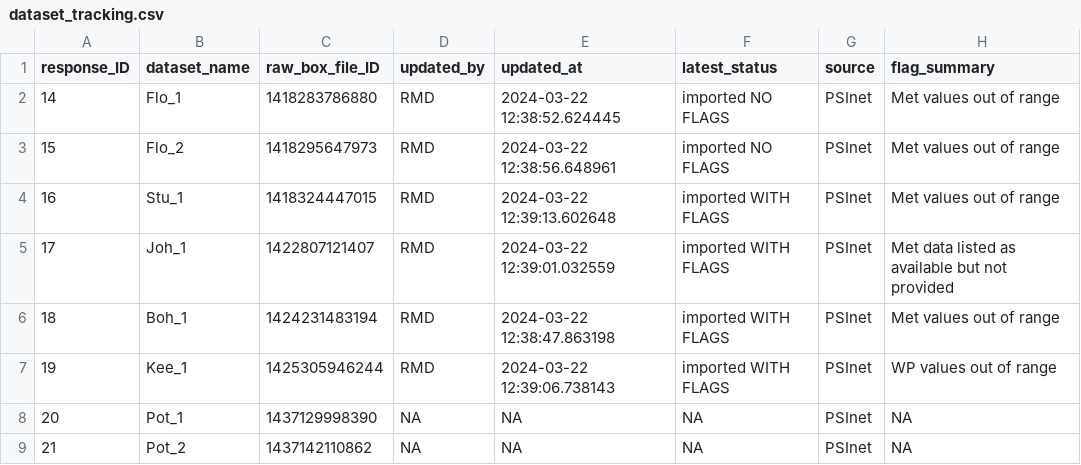
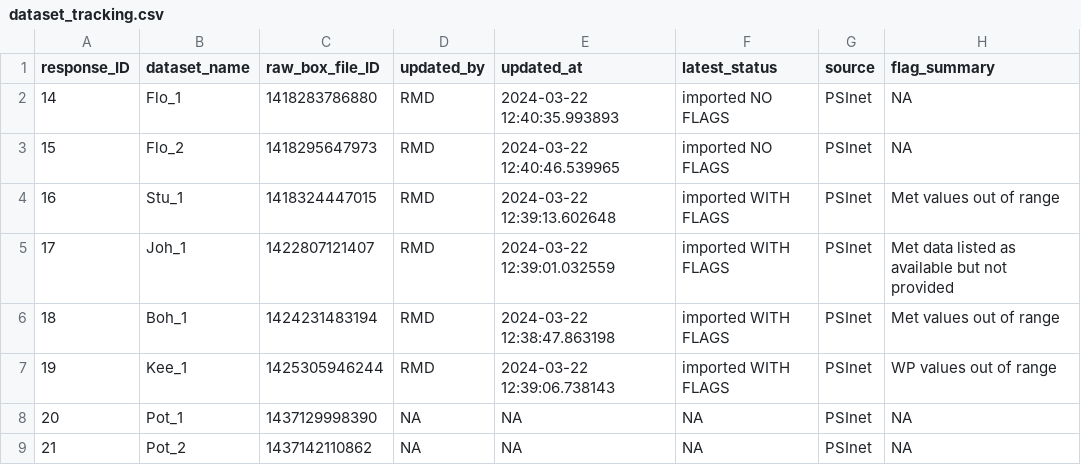
Before and after one commit to PSInetRCN/data-qa, a CSV file: dataset_tracking.csv, drawn as a sheet; only a part is shown.

```diff
--- a/dataset_tracking.csv
+++ b/dataset_tracking.csv
@@ -1,4 +1,4 @@
 "response_ID","dataset_name","raw_box_file_ID","updated_by","updated_at","latest_status","source","flag_summary"
-14,"Flo_1",1418283786880,"RMD","2024-03-22 12:38:52.624445","imported NO FLAGS","PSInet","Met values out of range"
-15,"Flo_2",1418295647973,"RMD","2024-03-22 12:38:56.648961","imported NO FLAGS","PSInet","Met values out of range"
+14,"Flo_1",1418283786880,"RMD","2024-03-22 12:40:35.993893","imported NO FLAGS","PSInet",NA
+15,"Flo_2",1418295647973,"RMD","2024-03-22 12:40:46.539965","imported NO FLAGS","PSInet",NA
 16,"Stu_1",1418324447015,"RMD","2024-03-22 12:39:13.602648","imported WITH FLAGS","PSInet","Met values out of range"
```
Also changed, not shown: checks/reports/Flo_1_results.csv, checks/reports/Flo_2_results.csv, 2 other files.
